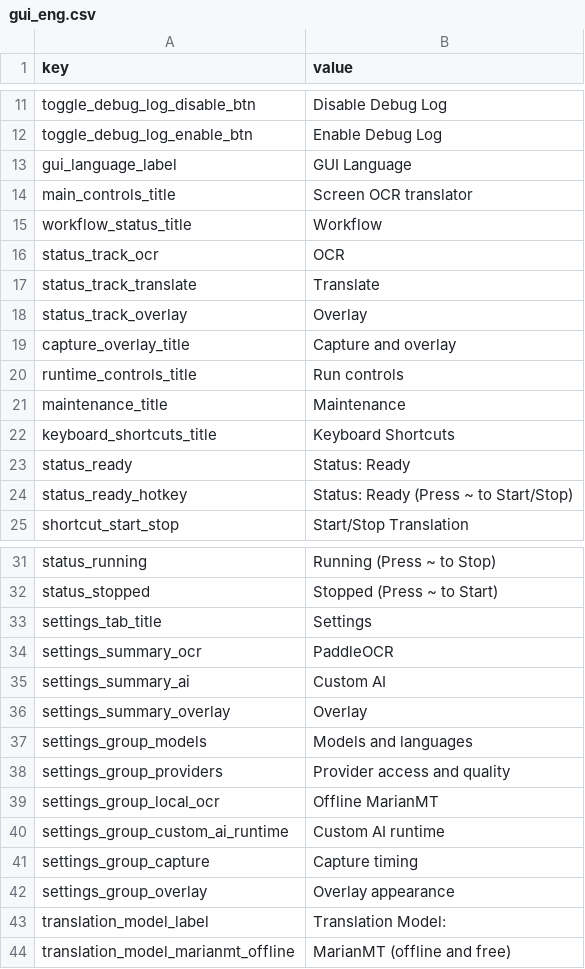
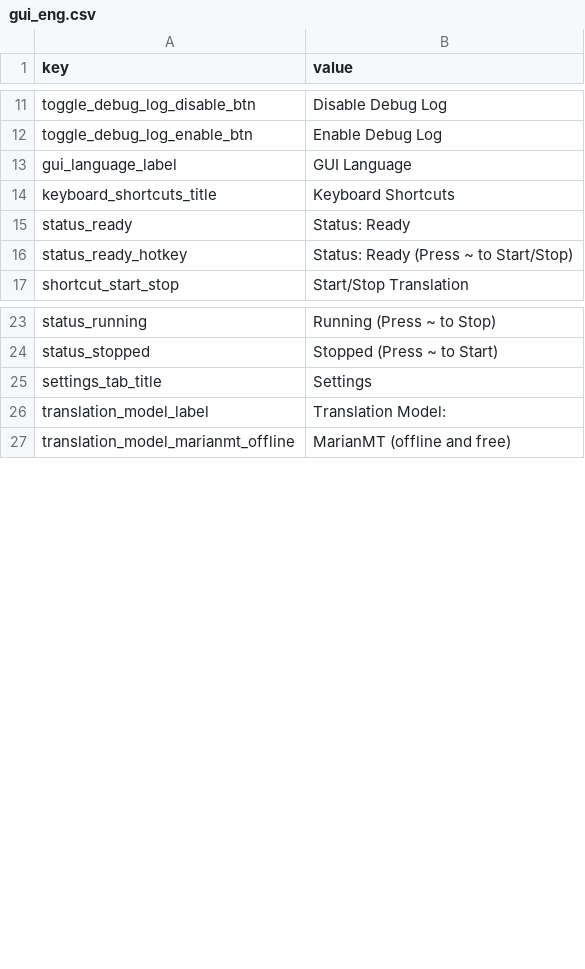
Before and after one commit to yun-666-666/OCR-Translator, a CSV file: resources/gui_eng.csv, drawn as a sheet; only a part is shown, gaps mark what is left out; the diff names each change by its address in the sheet, - before the commit and + after, or states it on an @@ line.

Commit message:
Revert "Merge remote-tracking branch 'origin/codex/publish-project-updates-20260706' into codex/publish-project-updates-20260706"
This reverts commit b85dce16758f61cdf3d81a9b32415579324638d4, reversing
changes made to 4faa3b3e191d9055524ce994bba0342278f67bd8.

```diff
--- a/resources/gui_eng.csv
+++ b/resources/gui_eng.csv
-row 14: main_controls_title | Screen OCR translator
-row 15: workflow_status_title | Workflow
-row 16: status_track_ocr | OCR
-row 17: status_track_translate | Translate
-row 18: status_track_overlay | Overlay
-row 19: capture_overlay_title | Capture and overlay
-row 20: runtime_controls_title | Run controls
-row 21: maintenance_title | Maintenance
-row 34: settings_summary_ocr | PaddleOCR
-row 35: settings_summary_ai | Custom AI
-row 36: settings_summary_overlay | Overlay
-row 37: settings_group_models | Models and languages
-row 38: settings_group_providers | Provider access and quality
-row 39: settings_group_local_ocr | Offline MarianMT
-row 40: settings_group_custom_ai_runtime | Custom AI runtime
-row 41: settings_group_capture | Capture timing
-row 42: settings_group_overlay | Overlay appearance
```
Also changed, not shown: resources/gui_zh.csv, 30 other files.
